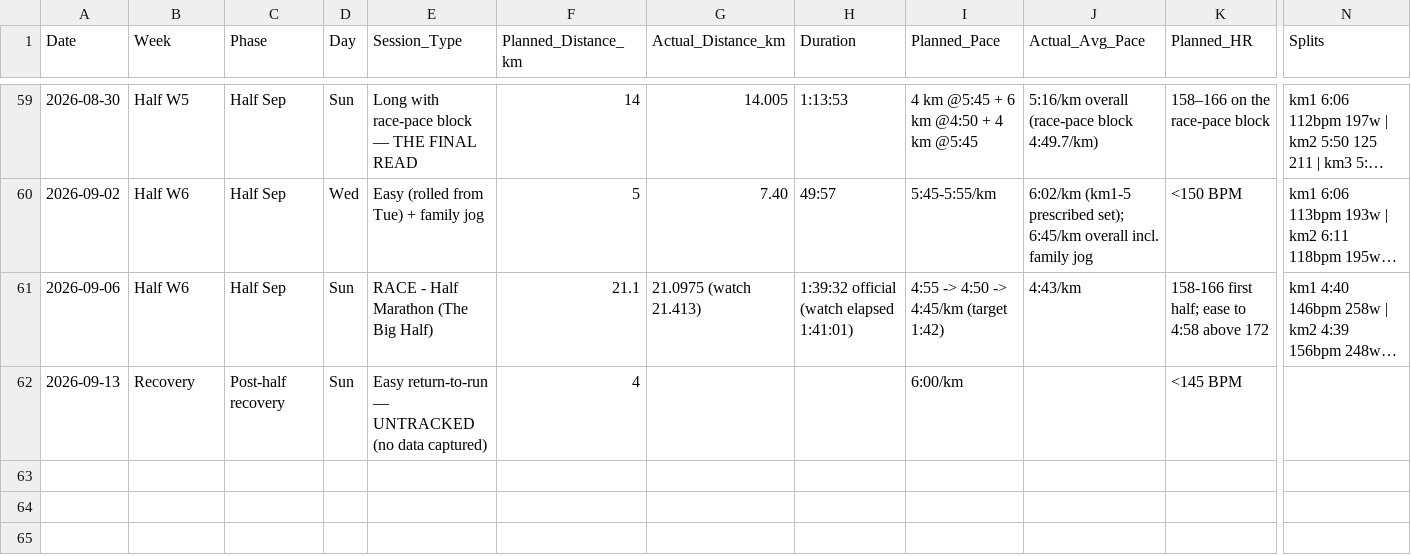
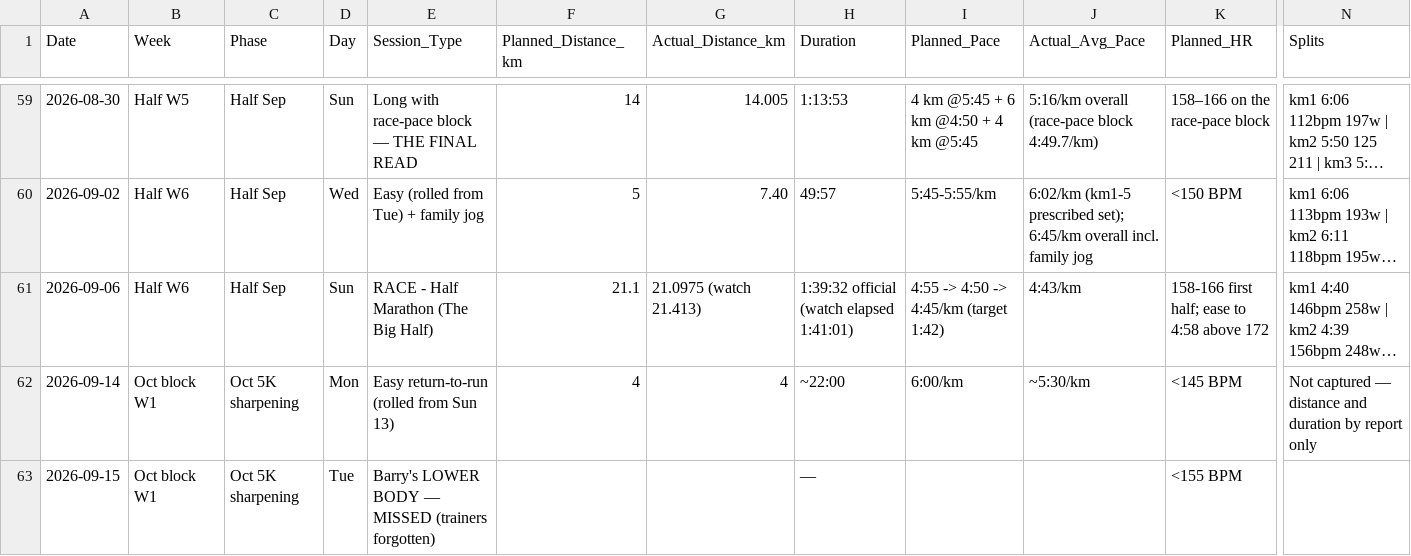
Before and after one commit to TheKishPatel/running, a CSV file: Sub20_Summer2026/training_log.csv, drawn as a sheet; only a part is shown, gaps mark what is left out; long unchanged cells end in …; removed rows and columns are numbered as before the commit, all else as after; rows hold the shown columns only; the diff names each change by its address in the sheet, - before the commit and + after, or states it on an @@ line.

```diff
--- a/Sub20_Summer2026/training_log.csv
+++ b/Sub20_Summer2026/training_log.csv
-row 62: 2026-09-13 | Recovery | Post-half recovery | Sun | Easy return-to-run — UNTRACKED (no data captured) | 4 |  |  | 6:00/km |  | <145 BPM
+row 62: 2026-09-14 | Oct block W1 | Oct 5K sharpening | Mon | Easy return-to-run (rolled from Sun 13) | 4 | 4 | ~22:00 | 6:00/km | ~5:30/km | <145 BPM | Not captured — distance and duration by report only
+row 63: 2026-09-15 | Oct block W1 | Oct 5K sharpening | Tue | Barry's LOWER BODY — MISSED (trainers forgotten) |  |  | — |  |  | <155 BPM
```
Also changed, not shown: 4 other files.
